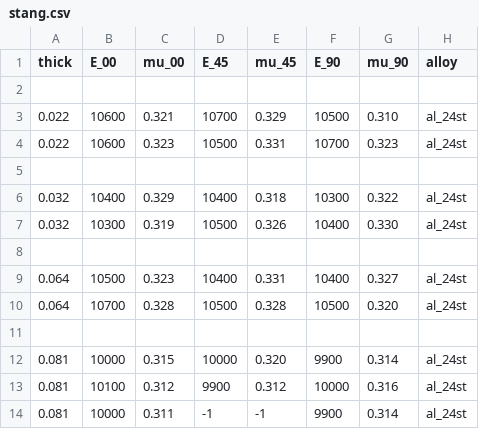
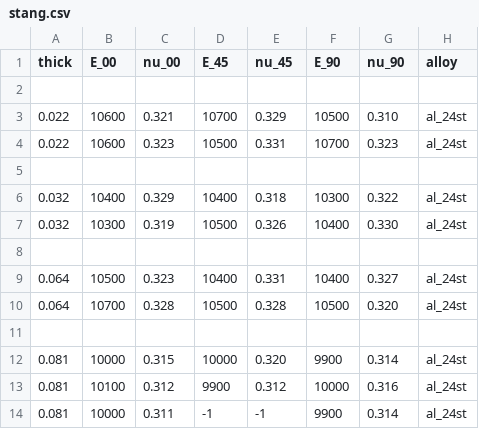
Before and after one commit to r-s-lewis/data-science-S2023, a CSV file: challenges/data/stang.csv, drawn as a sheet.

```diff
--- a/challenges/data/stang.csv
+++ b/challenges/data/stang.csv
@@ -1,2 +1,2 @@
-thick,E_00,mu_00,E_45,mu_45,E_90,mu_90,alloy
+thick,E_00,nu_00,E_45,nu_45,E_90,nu_90,alloy
 
```
Also changed, not shown: 3 other files.
